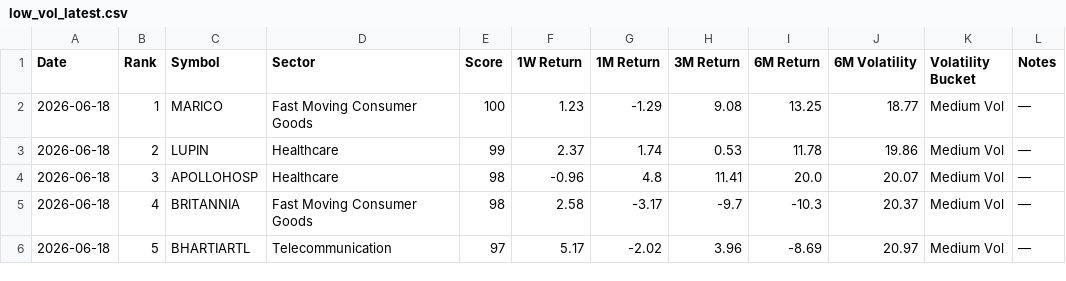
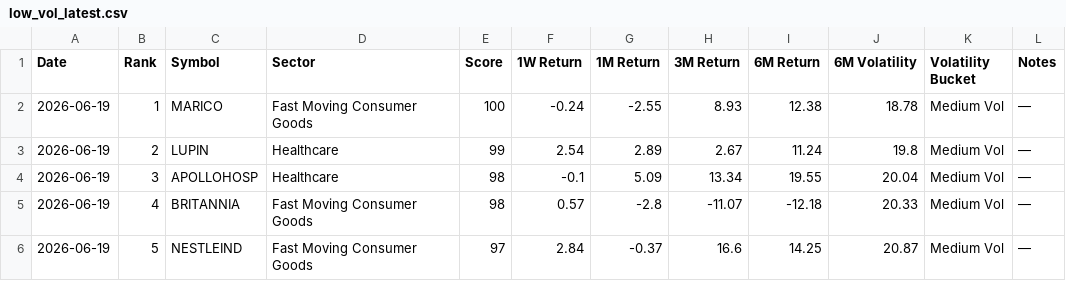
Before and after one commit to lightninbulls-stack/hanush-app, a CSV file: backend/data/low_vol_latest.csv, drawn as a sheet; only a part is shown; the diff covers the shown part only.

```diff
--- a/backend/data/low_vol_latest.csv
+++ b/backend/data/low_vol_latest.csv
@@ -1,6 +1,6 @@
 Date,Rank,Symbol,Sector,Score,1W Return,1M Return,3M Return,6M Return,6M Volatility,Volatility Bucket,Notes
-2026-06-18,1,MARICO,Fast Moving Consumer Goods,100,1.23,-1.29,9.08,13.25,18.77,Medium Vol,—
-2026-06-18,2,LUPIN,Healthcare,99,2.37,1.74,0.53,11.78,19.86,Medium Vol,—
-2026-06-18,3,APOLLOHOSP,Healthcare,98,-0.96,4.8,11.41,20.0,20.07,Medium Vol,—
-2026-06-18,4,BRITANNIA,Fast Moving Consumer Goods,98,2.58,-3.17,-9.7,-10.3,20.37,Medium Vol,—
-2026-06-18,5,BHARTIARTL,Telecommunication,97,5.17,-2.02,3.96,-8.69,20.97,Medium Vol,—
+2026-06-19,1,MARICO,Fast Moving Consumer Goods,100,-0.24,-2.55,8.93,12.38,18.78,Medium Vol,—
+2026-06-19,2,LUPIN,Healthcare,99,2.54,2.89,2.67,11.24,19.8,Medium Vol,—
+2026-06-19,3,APOLLOHOSP,Healthcare,98,-0.1,5.09,13.34,19.55,20.04,Medium Vol,—
+2026-06-19,4,BRITANNIA,Fast Moving Consumer Goods,98,0.57,-2.8,-11.07,-12.18,20.33,Medium Vol,—
+2026-06-19,5,NESTLEIND,Fast Moving Consumer Goods,97,2.84,-0.37,16.6,14.25,20.87,Medium Vol,—
```
Also changed, not shown: 100 edited cells elsewhere in this file.
